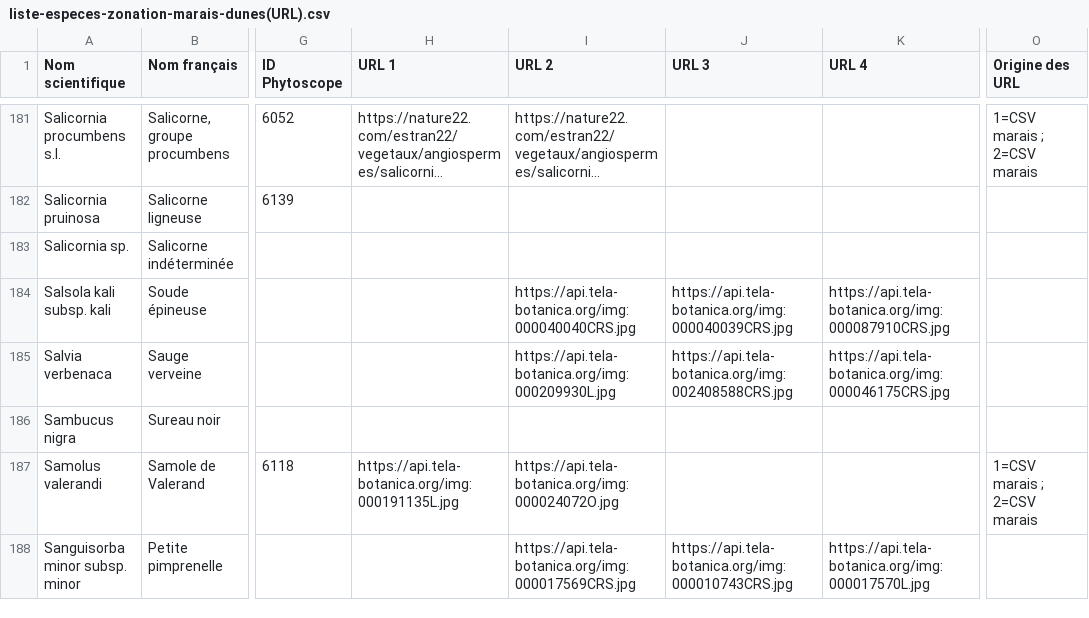
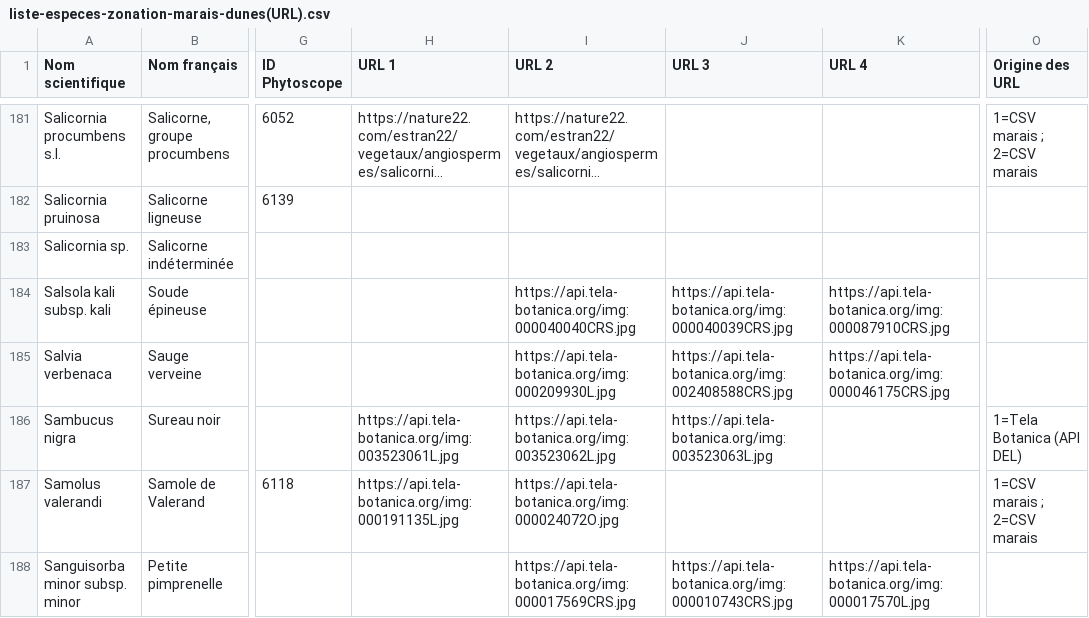
Before and after one commit to btsgpn-kerplouz/portail, a CSV file: apps/zonation/documents/liste-especes-zonation-marais-dunes(URL).csv, drawn as a sheet; only a part is shown, gaps mark what is left out; long unchanged cells end in …; the diff covers the shown part only; the diff names each change by its address in the sheet, - before the commit and + after, or states it on an @@ line.

```diff
--- a/apps/zonation/documents/liste-especes-zonation-marais-dunes(URL).csv
+++ b/apps/zonation/documents/liste-especes-zonation-marais-dunes(URL).csv
-H186 (URL 1): (empty)
+H186 (URL 1): https://api.tela-botanica.org/img:003523061L.jpg
-I186 (URL 2): (empty)
+I186 (URL 2): https://api.tela-botanica.org/img:003523062L.jpg
-J186 (URL 3): (empty)
+J186 (URL 3): https://api.tela-botanica.org/img:003523063L.jpg
-O186 (Origine des URL): (empty)
+O186 (Origine des URL): 1=Tela Botanica (API DEL)
```
Also changed, not shown: 73 edited cells elsewhere in this file, 3 other files.
